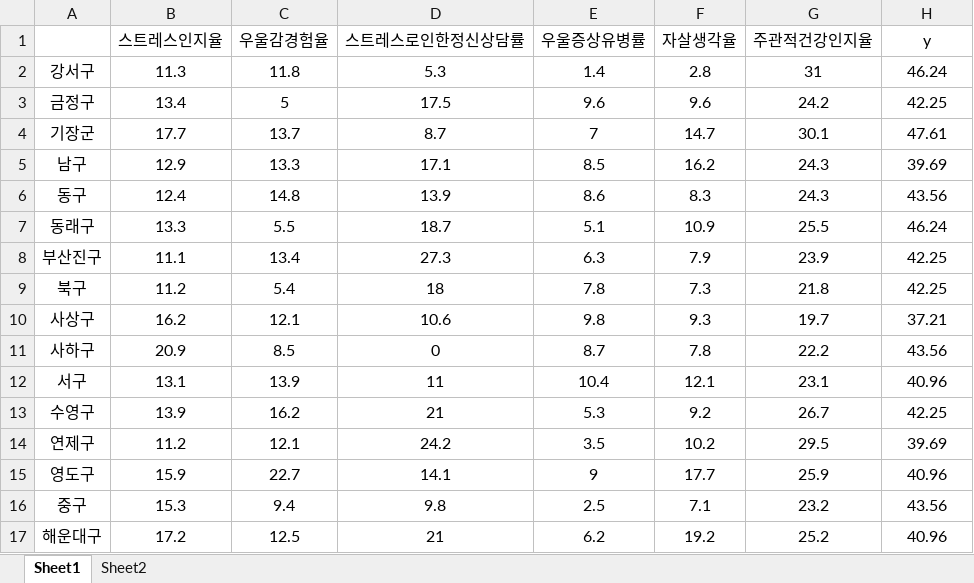
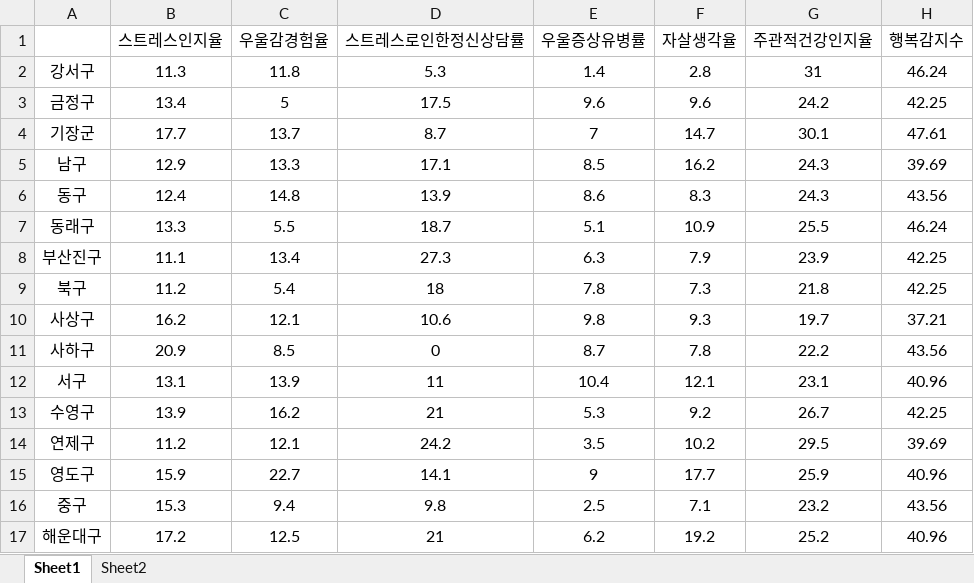
Before and after one commit to S2je0ng/DataMining_Project, an Excel workbook: data_preprocessing.xlsx, sheet Sheet1, drawn as a sheet; values as stored, in another font and other column widths than the file's, no borders; the diff names each change by its address in the sheet, - before the commit and + after, or states it on an @@ line.

Commit message:
modify_data

```diff
--- a/data_preprocessing.xlsx (sheet Sheet1)
+++ b/data_preprocessing.xlsx (sheet Sheet1)
-H1: y
+H1: 행복감지수
```
